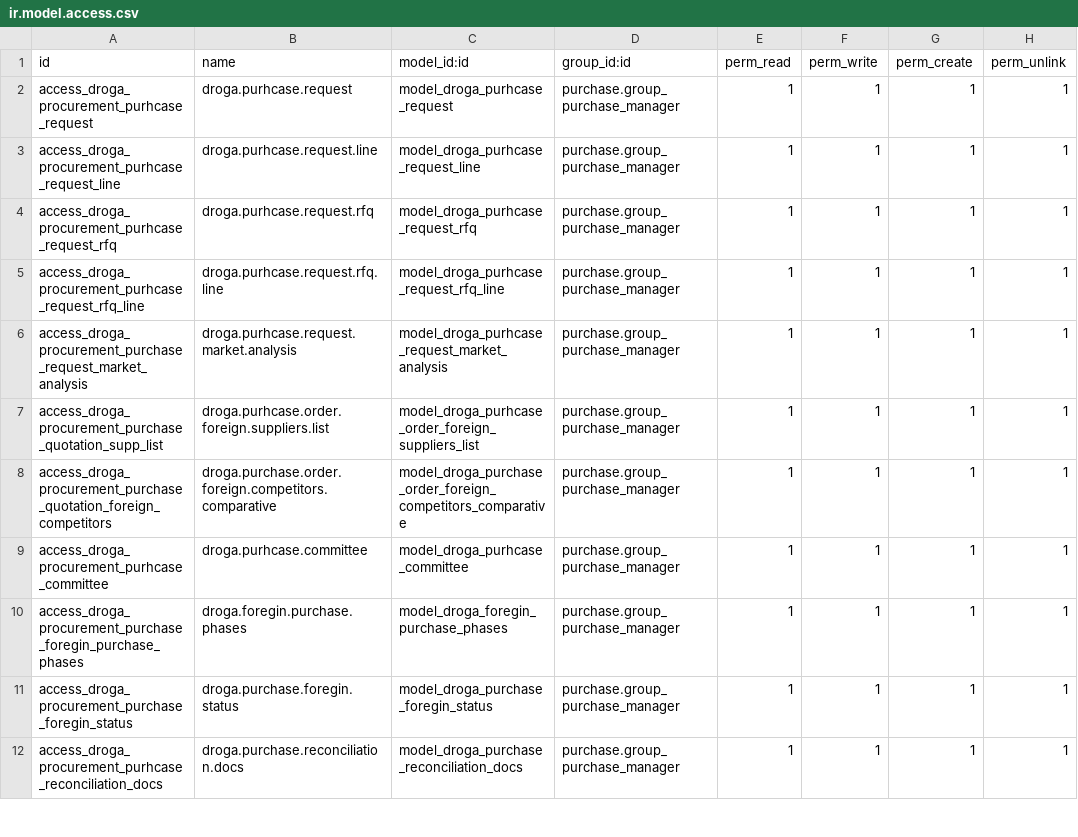
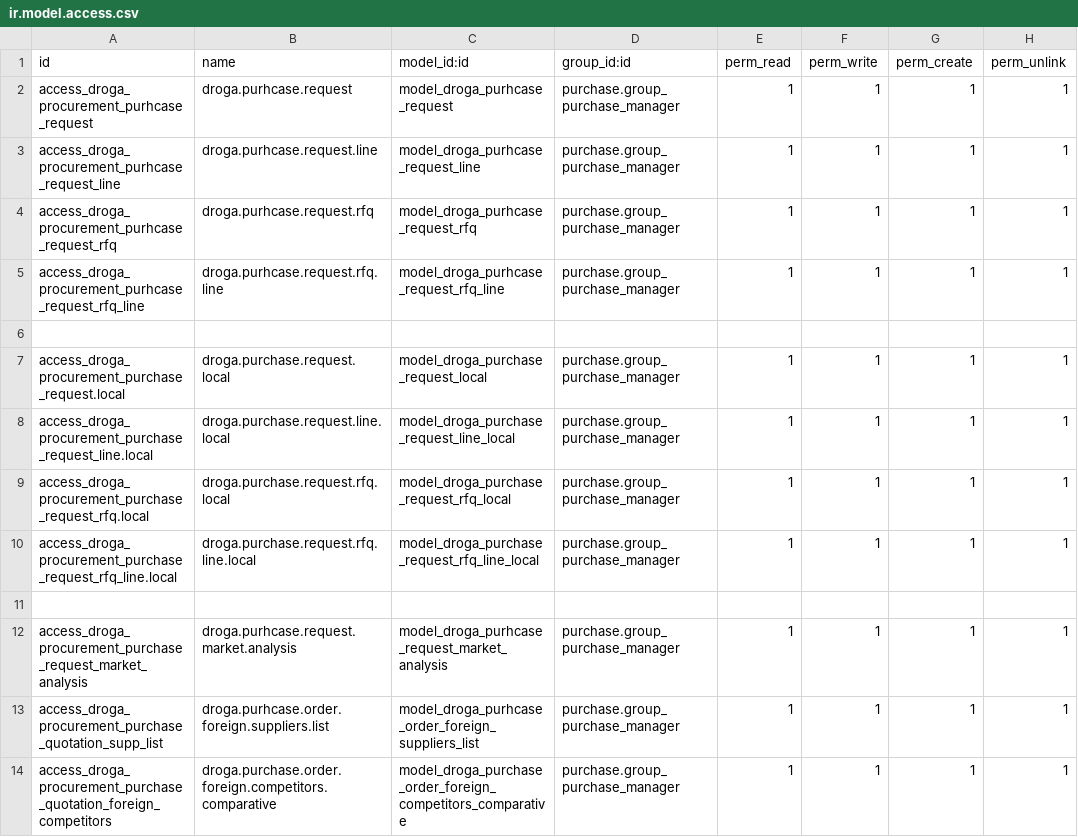
Before and after one commit to phillmona-dev/ecs_erp, a CSV file: droga_procurement/security/ir.model.access.csv, drawn as a sheet; only a part is shown; the shorter side is filled out with more unchanged rows; the diff names each change by its address in the sheet, - before the commit and + after, or states it on an @@ line.

Commit message:
Procurement and Self service module updated

```diff
--- a/droga_procurement/security/ir.model.access.csv
+++ b/droga_procurement/security/ir.model.access.csv
+row 6: (empty)
+row 7: access_droga_procurement_purchase_request.local | droga.purchase.request.local | model_droga_purchase_request_local | purchase.group_purchase_manager | 1 | 1 | 1 | 1
+row 8: access_droga_procurement_purchase_request_line.local | droga.purchase.request.line.local | model_droga_purchase_request_line_local | purchase.group_purchase_manager | 1 | 1 | 1 | 1
+row 9: access_droga_procurement_purchase_request_rfq.local | droga.purchase.request.rfq.local | model_droga_purchase_request_rfq_local | purchase.group_purchase_manager | 1 | 1 | 1 | 1
+row 10: access_droga_procurement_purchase_request_rfq_line.local | droga.purchase.request.rfq.line.local | model_droga_purchase_request_rfq_line_local | purchase.group_purchase_manager | 1 | 1 | 1 | 1
+row 11: (empty)
```
Also changed, not shown: droga_finance/security/ir.model.access.csv, 27 other files.
